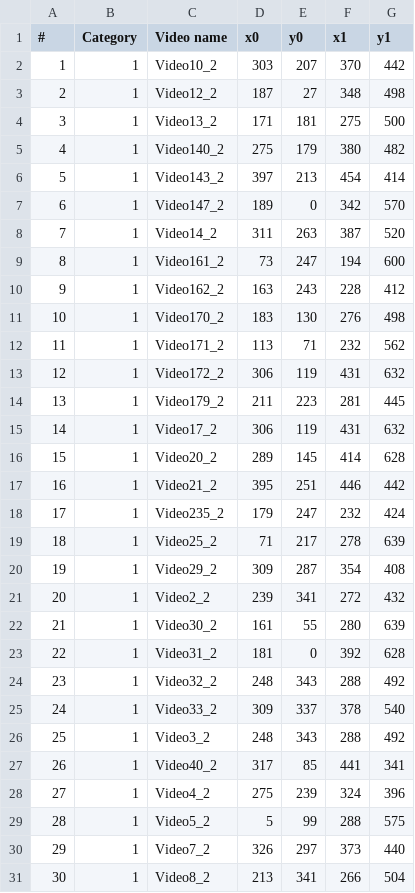
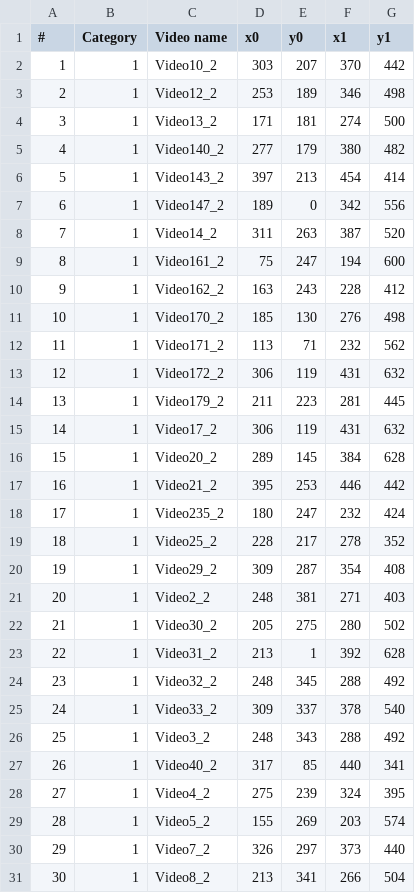
Before and after one commit to eto1302/License-Plate-Recognition, a CSV file: dataset/OutputCoordinates.csv, drawn as a sheet.

Commit message:
Fixed coordinates and raised accuracy to 64%

```diff
--- a/dataset/OutputCoordinates.csv
+++ b/dataset/OutputCoordinates.csv
@@ -2,11 +2,11 @@
 1,1,Video10_2,303,207,370,442
-2,1,Video12_2,187,27,348,498
-3,1,Video13_2,171,181,275,500
-4,1,Video140_2,275,179,380,482
+2,1,Video12_2,253,189,346,498
+3,1,Video13_2,171,181,274,500
+4,1,Video140_2,277,179,380,482
 5,1,Video143_2,397,213,454,414
-6,1,Video147_2,189,0,342,570
+6,1,Video147_2,189,0,342,556
 7,1,Video14_2,311,263,387,520
-8,1,Video161_2,73,247,194,600
+8,1,Video161_2,75,247,194,600
 9,1,Video162_2,163,243,228,412
-10,1,Video170_2,183,130,276,498
+10,1,Video170_2,185,130,276,498
 11,1,Video171_2,113,71,232,562
@@ -15,16 +15,16 @@
 14,1,Video17_2,306,119,431,632
-15,1,Video20_2,289,145,414,628
-16,1,Video21_2,395,251,446,442
-17,1,Video235_2,179,247,232,424
-18,1,Video25_2,71,217,278,639
+15,1,Video20_2,289,145,384,628
+16,1,Video21_2,395,253,446,442
+17,1,Video235_2,180,247,232,424
+18,1,Video25_2,228,217,278,352
 19,1,Video29_2,309,287,354,408
-20,1,Video2_2,239,341,272,432
-21,1,Video30_2,161,55,280,639
-22,1,Video31_2,181,0,392,628
-23,1,Video32_2,248,343,288,492
+20,1,Video2_2,248,381,271,403
+21,1,Video30_2,205,275,280,502
+22,1,Video31_2,213,1,392,628
+23,1,Video32_2,248,345,288,492
 24,1,Video33_2,309,337,378,540
 25,1,Video3_2,248,343,288,492
-26,1,Video40_2,317,85,441,341
-27,1,Video4_2,275,239,324,396
-28,1,Video5_2,5,99,288,575
+26,1,Video40_2,317,85,440,341
+27,1,Video4_2,275,239,324,395
+28,1,Video5_2,155,269,203,574
 29,1,Video7_2,326,297,373,440
```
Also changed, not shown: 1 other file.
